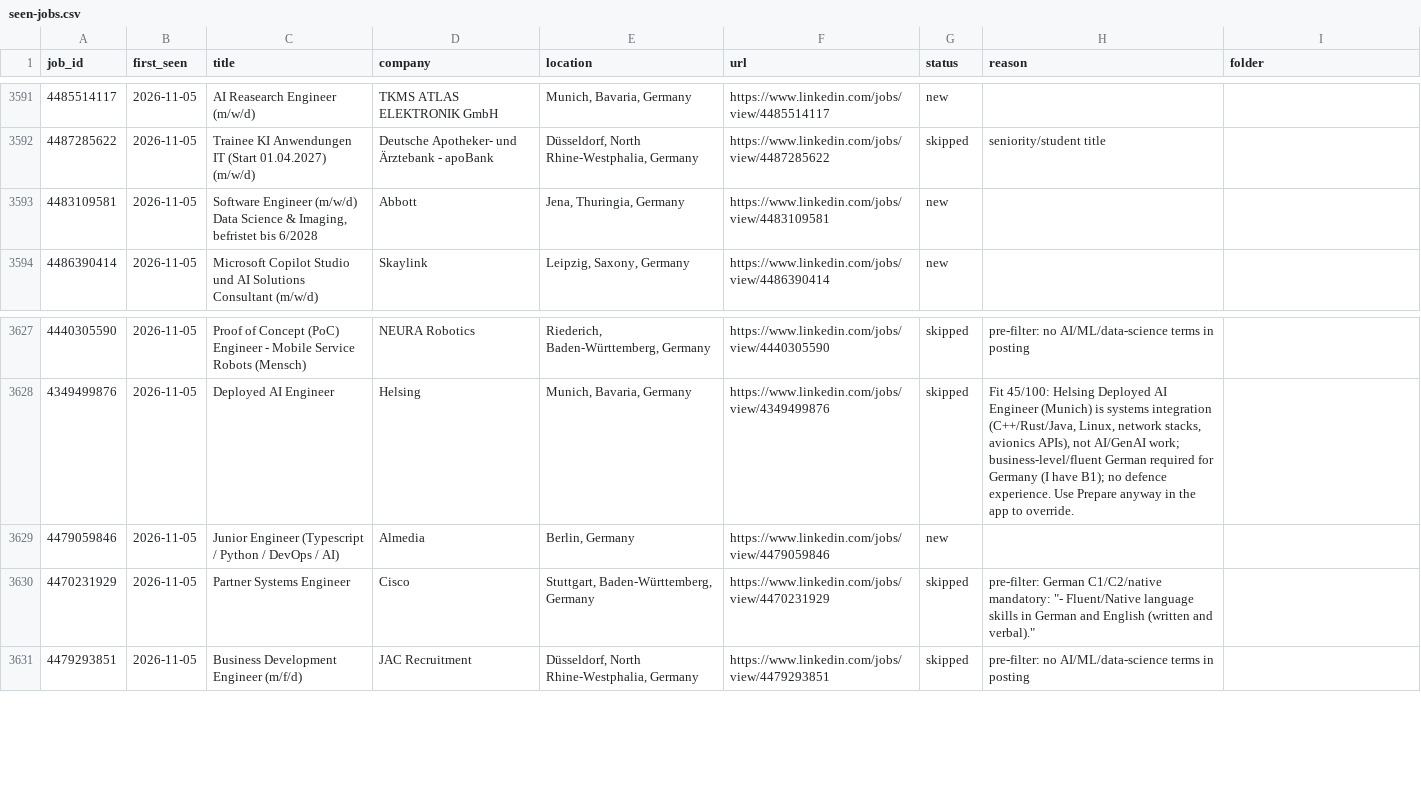
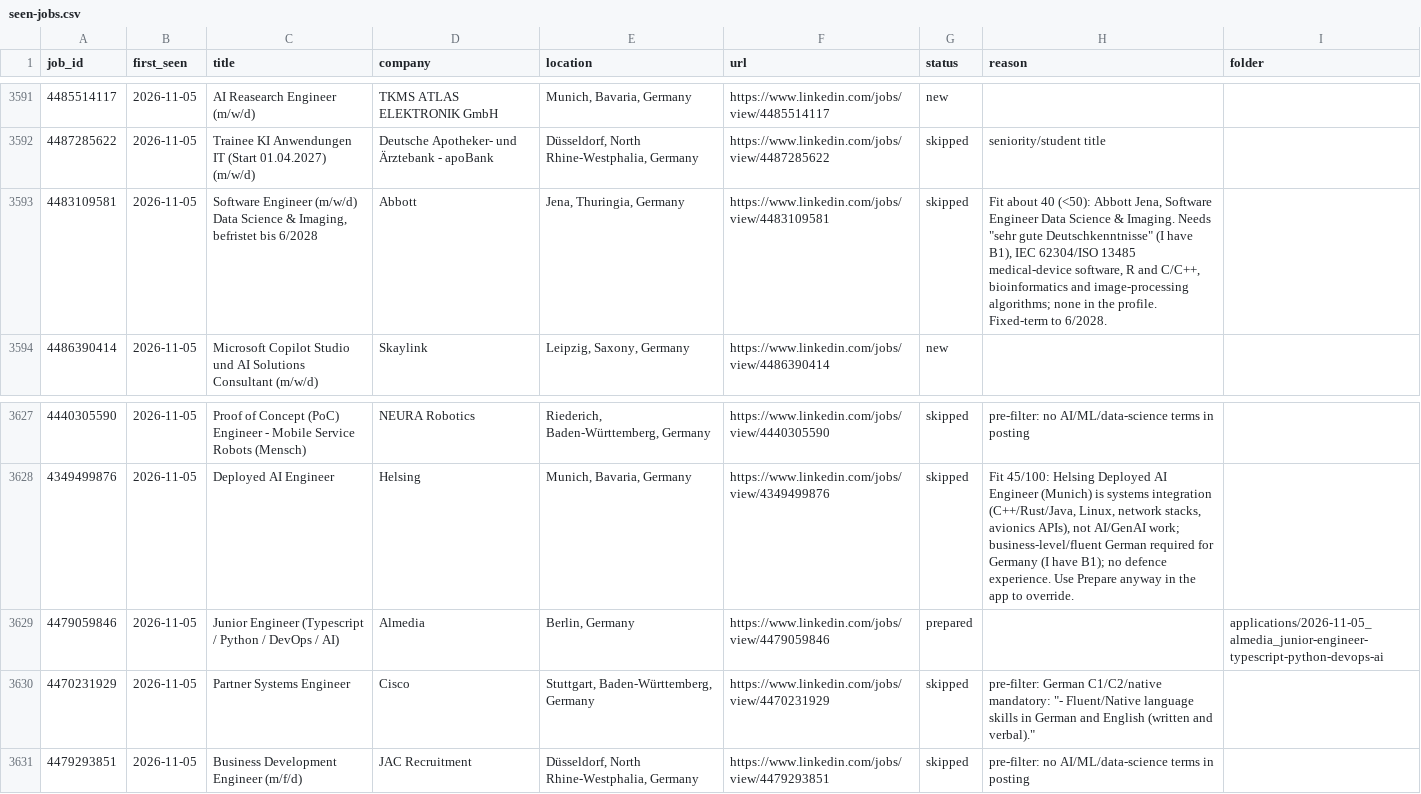
Before and after one commit to bhairapuchanduprasad/job-applications-app, a CSV file: data/scout/seen-jobs.csv, drawn as a sheet; only a part is shown, gaps mark what is left out.

```diff
--- a/data/scout/seen-jobs.csv
+++ b/data/scout/seen-jobs.csv
@@ -3592,3 +3592,3 @@ job_id,first_seen,title,company,location,url,status,reason,folder
 4487285622,2026-11-05,Trainee KI Anwendungen IT (Start 01.04.2027) (m/w/d),Deutsche Apotheker- und Ärztebank - apoBank,"Düsseldorf, North Rhine-Westphalia, Germany",https://www.linkedin.com/jobs/view/4487285622,skipped,seniority/student title,
-4483109581,2026-11-05,"Software Engineer (m/w/d) Data Science & Imaging, befristet bis 6/2028",Abbott,"Jena, Thuringia, Germany",https://www.linkedin.com/jobs/view/4483109581,new,,
+4483109581,2026-11-05,"Software Engineer (m/w/d) Data Science & Imaging, befristet bis 6/2028",Abbott,"Jena, Thuringia, Germany",https://www.linkedin.com/jobs/view/4483109581,skipped,"Fit about 40 (<50): Abbott Jena, Software Engineer Data Science & Imaging. Needs ""sehr gute Deutschkenntnisse"" (I have B1), IEC 62304/ISO 13485 medical-device software, R and C/C++, bioinformatics and image-processing algorithms; none in the profile. Fixed-term to 6/2028.",
 4486390414,2026-11-05,Microsoft Copilot Studio und AI Solutions Consultant (m/w/d),Skaylink,"Leipzig, Saxony, Germany",https://www.linkedin.com/jobs/view/4486390414,new,,
@@ -3628,3 +3628,3 @@ job_id,first_seen,title,company,location,url,status,reason,folder
 4349499876,2026-11-05,Deployed AI Engineer,Helsing,"Munich, Bavaria, Germany",https://www.linkedin.com/jobs/view/4349499876,skipped,"Fit 45/100: Helsing Deployed AI Engineer (Munich) is systems integration (C++/Rust/Java, Linux, network stacks, avionics APIs), not AI/GenAI work; business-level/fluent German required for Germany (I have B1); no defence experience. Use Prepare anyway in the app to override.",
-4479059846,2026-11-05,Junior Engineer (Typescript / Python / DevOps / AI),Almedia,"Berlin, Germany",https://www.linkedin.com/jobs/view/4479059846,new,,
+4479059846,2026-11-05,Junior Engineer (Typescript / Python / DevOps / AI),Almedia,"Berlin, Germany",https://www.linkedin.com/jobs/view/4479059846,prepared,,applications/2026-11-05_almedia_junior-engineer-typescript-python-devops-ai
 4470231929,2026-11-05,Partner Systems Engineer,Cisco,"Stuttgart, Baden-Württemberg, Germany",https://www.linkedin.com/jobs/view/4470231929,skipped,"pre-filter: German C1/C2/native mandatory: ""- Fluent/Native language skills in German and English (written and verbal).""",
```
Also changed, not shown: 11 other files.
